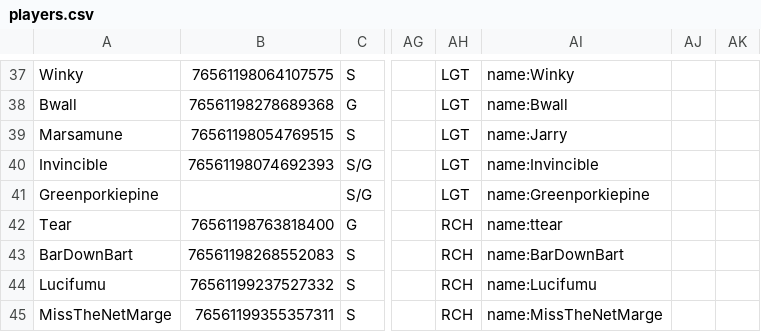
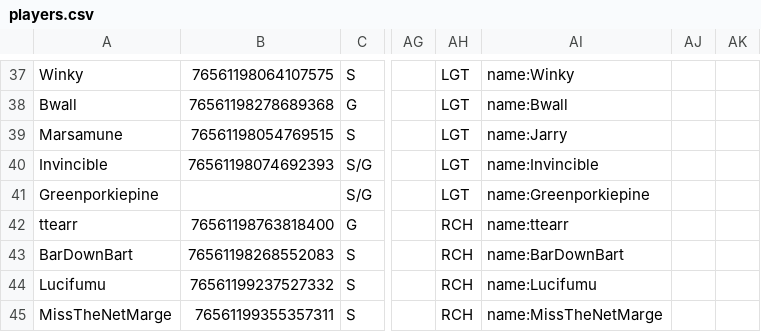
Before and after one commit to SundinWCPL/WCPL, a CSV file: data/S3/D2/players.csv, drawn as a sheet; only a part is shown, gaps mark what is left out; the diff names each change by its address in the sheet, - before the commit and + after, or states it on an @@ line.

Commit message:
tteearr

```diff
--- a/data/S3/D2/players.csv
+++ b/data/S3/D2/players.csv
-A42: Tear
+A42: ttearr
-AI42: name:ttear
+AI42: name:ttearr
```
